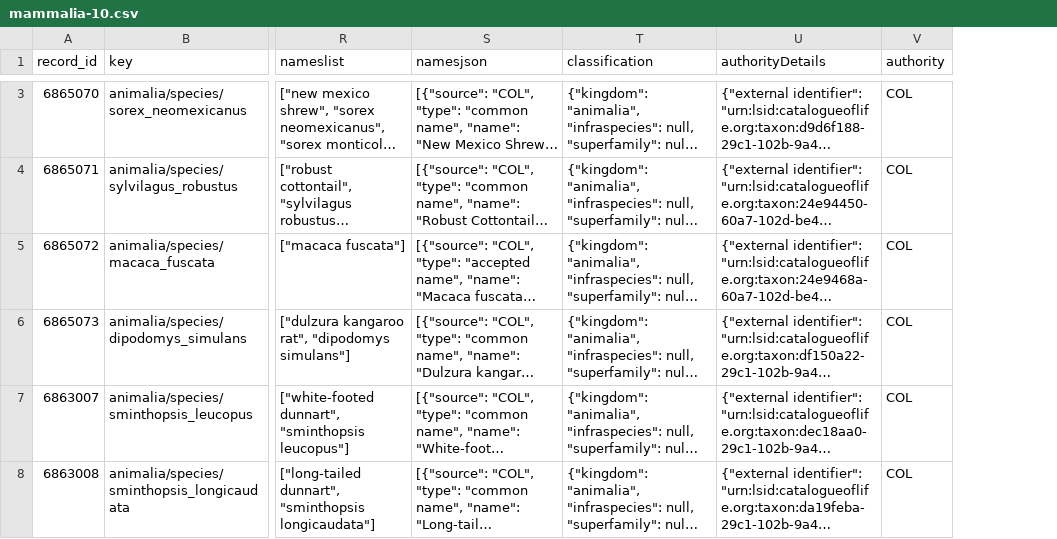
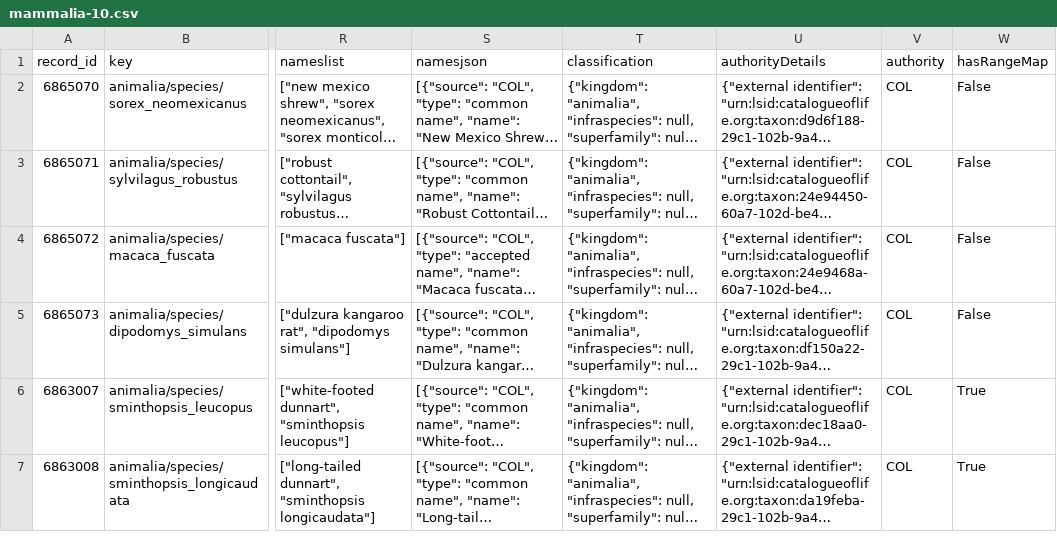
Before and after one commit to andrewxhill/MOL, a CSV file: colapp/bulkloaders/mammalia-10.csv, drawn as a sheet; only a part is shown, gaps mark what is left out; long unchanged cells end in …; addresses are those after the commit; the diff covers the shown part only; the diff names each change by its address in the sheet, - before the commit and + after, or states it on an @@ line.

Commit message:
Taxonomy bulkloading support for hasRangeMap property

```diff
--- a/colapp/bulkloaders/mammalia-10.csv
+++ b/colapp/bulkloaders/mammalia-10.csv
+column W (hasRangeMap), rows 2-7: False | False | False | False | True | True
```
Also changed, not shown: 1 removed row and 2 edited cells elsewhere in this file, 4 other files.
